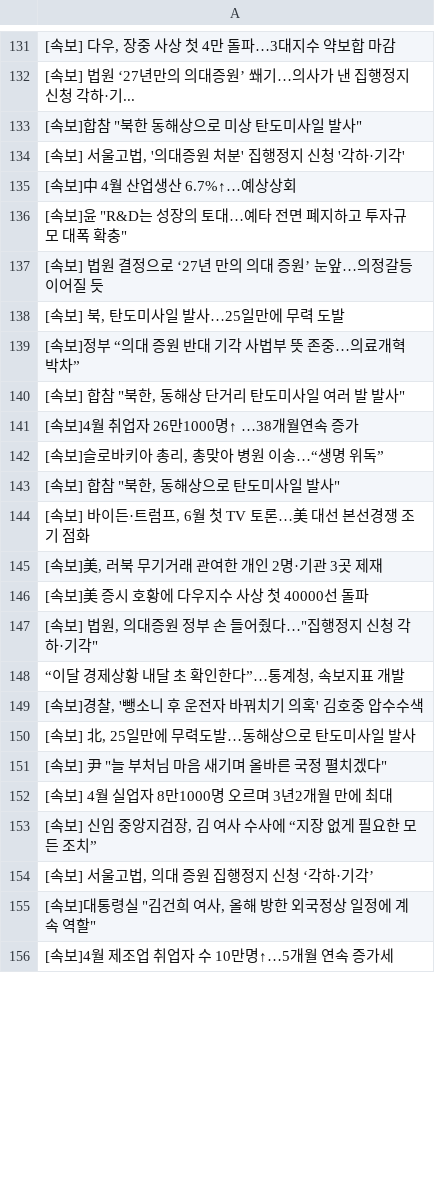
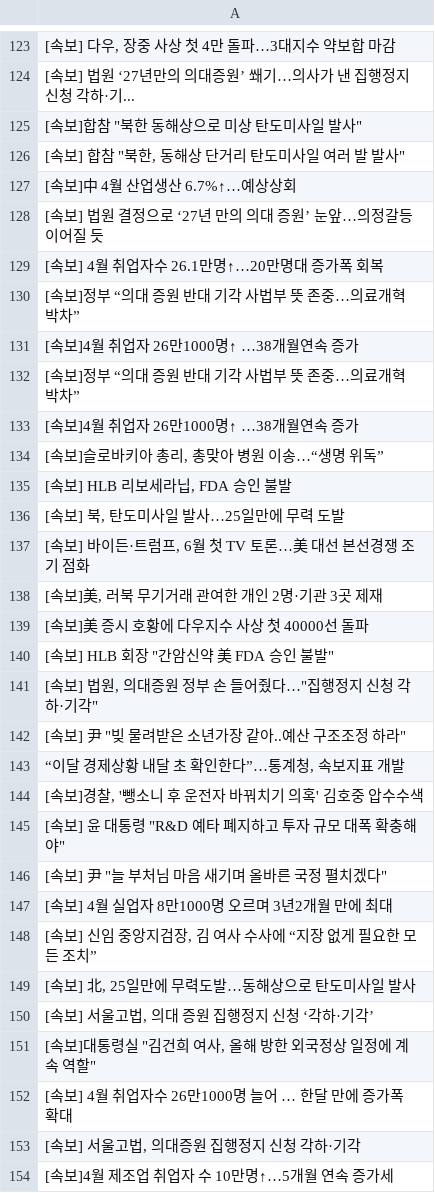
Before and after one commit to devopspark/GitNews, a CSV file: 속보data.csv, drawn as a sheet; only a part is shown, gaps mark what is left out; the diff covers the shown part only.

Commit message:
뉴스데이터 수집

```diff
--- a/속보data.csv
+++ b/속보data.csv
@@ -133,12 +125,13 @@
 "[속보]합참 ""북한 동해상으로 미상 탄도미사일 발사"""
-"[속보] 서울고법, '의대증원 처분' 집행정지 신청 '각하·기각'"
+"[속보] 합참 ""북한, 동해상 단거리 탄도미사일 여러 발 발사"""
 [속보]中 4월 산업생산 6.7%↑…예상상회
-"[속보]윤 ""R&D는 성장의 토대…예타 전면 폐지하고 투자규모 대폭 확충"""
 [속보] 법원 결정으로 ‘27년 만의 의대 증원’ 눈앞…의정갈등 이어질 듯
-"[속보] 북, 탄도미사일 발사…25일만에 무력 도발"
+[속보] 4월 취업자수 26.1만명↑…20만명대 증가폭 회복
 [속보]정부 “의대 증원 반대 기각 사법부 뜻 존중…의료개혁 박차”
-"[속보] 합참 ""북한, 동해상 단거리 탄도미사일 여러 발 발사"""
+[속보]4월 취업자 26만1000명↑ …38개월연속 증가
+[속보]정부 “의대 증원 반대 기각 사법부 뜻 존중…의료개혁 박차”
 [속보]4월 취업자 26만1000명↑ …38개월연속 증가
 "[속보]슬로바키아 총리, 총맞아 병원 이송…“생명 위독”"
-"[속보] 합참 ""북한, 동해상으로 탄도미사일 발사"""
+"[속보] HLB 리보세라닙, FDA 승인 불발"
+"[속보] 북, 탄도미사일 발사…25일만에 무력 도발"
 "[속보] 바이든·트럼프, 6월 첫 TV 토론…美 대선 본선경쟁 조기 점화"
@@ -146,6 +139,8 @@
 [속보]美 증시 호황에 다우지수 사상 첫 40000선 돌파
+"[속보] HLB 회장 ""간암신약 美 FDA 승인 불발"""
 "[속보] 법원, 의대증원 정부 손 들어줬다…""집행정지 신청 각하·기각"""
+"[속보] 尹 ""빚 물려받은 소년가장 같아..예산 구조조정 하라"""
 "“이달 경제상황 내달 초 확인한다”…통계청, 속보지표 개발"
 "[속보]경찰, '뺑소니 후 운전자 바꿔치기 의혹' 김호중 압수수색"
-"[속보] 北, 25일만에 무력도발…동해상으로 탄도미사일 발사"
+"[속보] 윤 대통령 ""R&D 예타 폐지하고 투자 규모 대폭 확충해야"""
 "[속보] 尹 ""늘 부처님 마음 새기며 올바른 국정 펼치겠다"""
@@ -153,4 +148,7 @@
 "[속보] 신임 중앙지검장, 김 여사 수사에 “지장 없게 필요한 모든 조치”"
+"[속보] 北, 25일만에 무력도발…동해상으로 탄도미사일 발사"
 "[속보] 서울고법, 의대 증원 집행정지 신청 ‘각하·기각’"
 "[속보]대통령실 ""김건희 여사, 올해 방한 외국정상 일정에 계속 역할"""
+[속보] 4월 취업자수 26만1000명 늘어 … 한달 만에 증가폭 확대
+"[속보] 서울고법, 의대증원 집행정지 신청 각하·기각"
 [속보]4월 제조업 취업자 수 10만명↑…5개월 연속 증가세
```
Also changed, not shown: 14 added rows, 19 removed rows, 17 moved rows and 12 edited cells elsewhere in this file.
